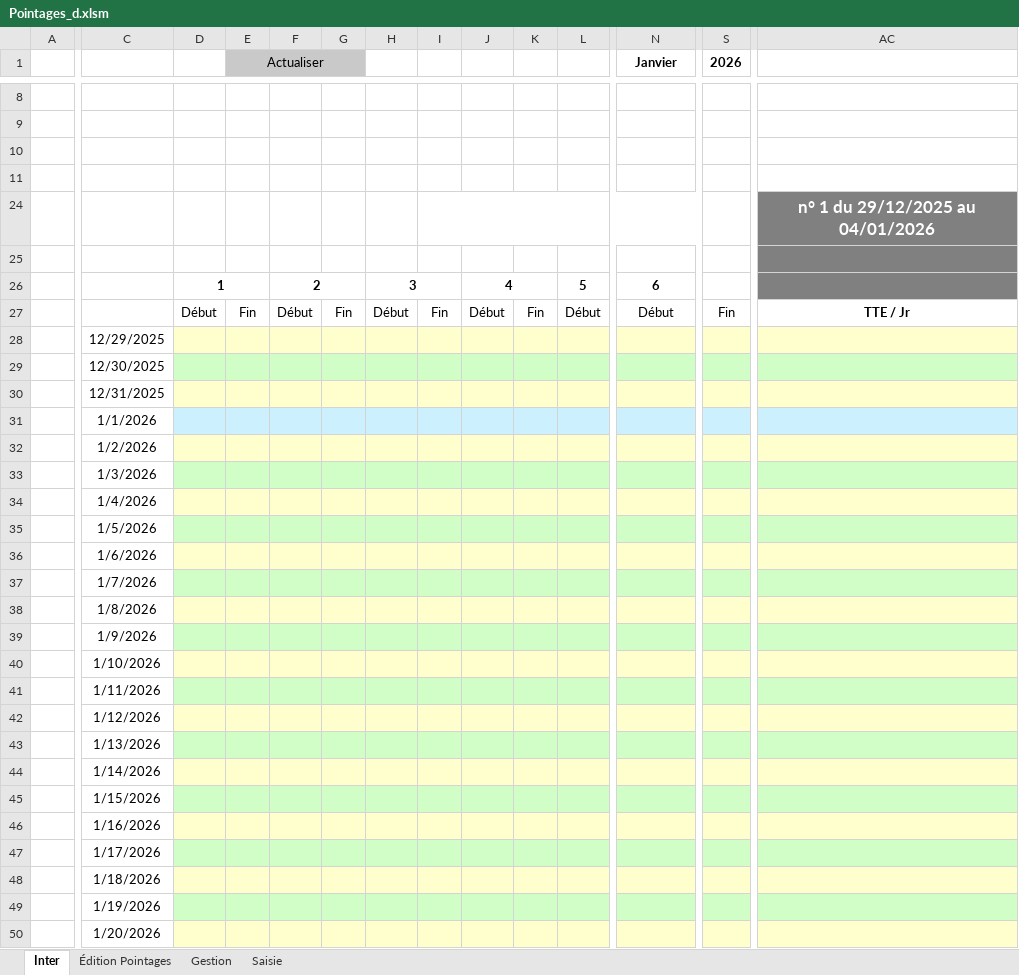
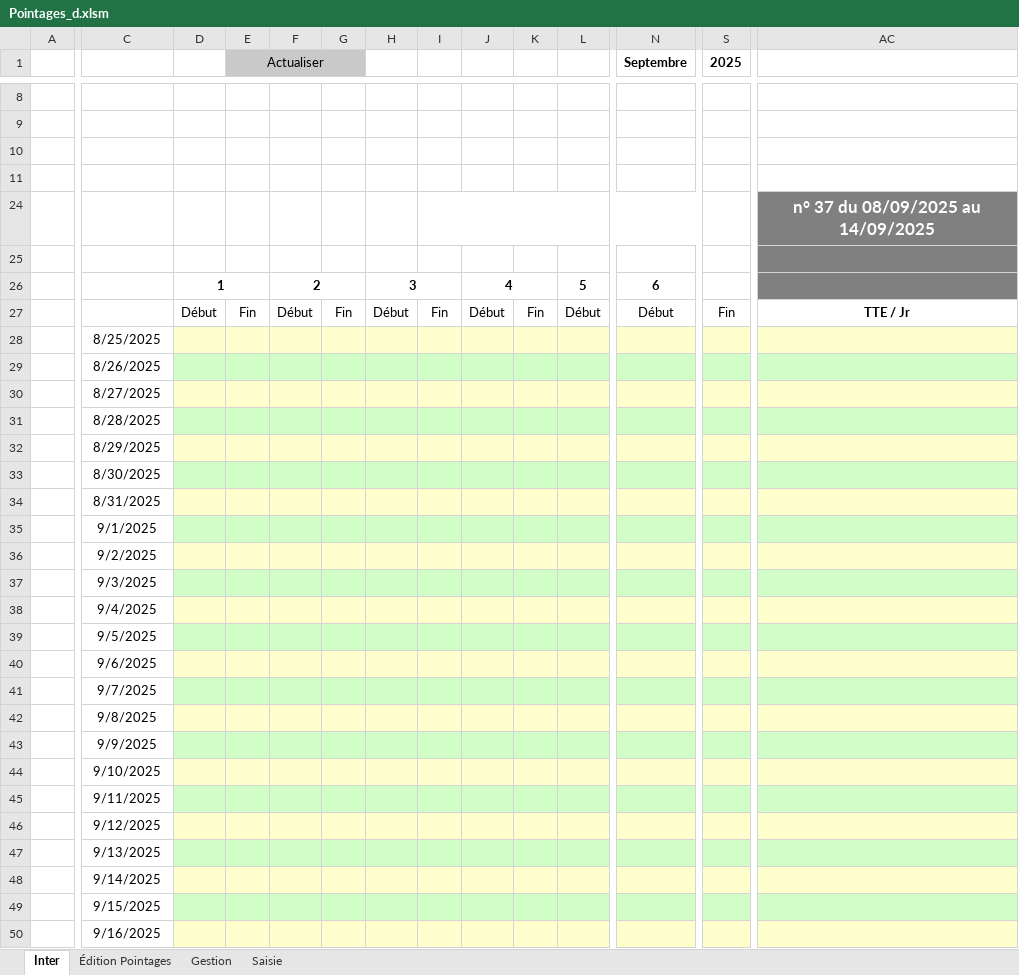
Before and after one commit to avigeilpro/PointagesXL, an Excel workbook: Amb/Pointages_d.xlsm, sheet Inter, drawn as a sheet; only a part is shown, gaps mark what is left out; values as stored, in another font and other column widths than the file's, no borders; charts and pictures not drawn; the diff covers the shown part only; the diff names each change by its address in the sheet, - before the commit and + after, or states it on an @@ line.

Commit message:
FHebdo
Calcul uniquement semaine selectionnée.
Partiel : calcul semaine à cheval sur 2 mois.

```diff
--- a/Amb/Pointages_d.xlsm (sheet Inter)
+++ b/Amb/Pointages_d.xlsm (sheet Inter)
-N1: Janvier
+N1: Septembre
-S1: 2026
+S1: 2025
-AC24: n° 1 du 29/12/2025 au 04/01/2026
+AC24: n° 37 du 08/09/2025 au 14/09/2025
-C28: 12/29/2025
+C28: 8/25/2025
-C29: 12/30/2025
+C29: 8/26/2025
-C30: 12/31/2025
+C30: 8/27/2025
-C31: 1/1/2026
+C31: 8/28/2025
-D31:AC31 fill: #CDF0FF
+D31:AC31 fill: #D1FEC6
-C32: 1/2/2026
+C32: 8/29/2025
-C33: 1/3/2026
+C33: 8/30/2025
-C34: 1/4/2026
+C34: 8/31/2025
-C35: 1/5/2026
+C35: 9/1/2025
-C36: 1/6/2026
+C36: 9/2/2025
-C37: 1/7/2026
+C37: 9/3/2025
-C38: 1/8/2026
+C38: 9/4/2025
-C39: 1/9/2026
+C39: 9/5/2025
-C40: 1/10/2026
+C40: 9/6/2025
-C41: 1/11/2026
+C41: 9/7/2025
-C42: 1/12/2026
+C42: 9/8/2025
-C43: 1/13/2026
+C43: 9/9/2025
-C44: 1/14/2026
+C44: 9/10/2025
-C45: 1/15/2026
+C45: 9/11/2025
-C46: 1/16/2026
+C46: 9/12/2025
-C47: 1/17/2026
+C47: 9/13/2025
-C48: 1/18/2026
+C48: 9/14/2025
-C49: 1/19/2026
+C49: 9/15/2025
-C50: 1/20/2026
+C50: 9/16/2025
```
Also changed, not shown: 19 edited cells and cell formats elsewhere in this sheet, sheet Saisie, sheet Gestion, hidden cells, charts or pictures.
